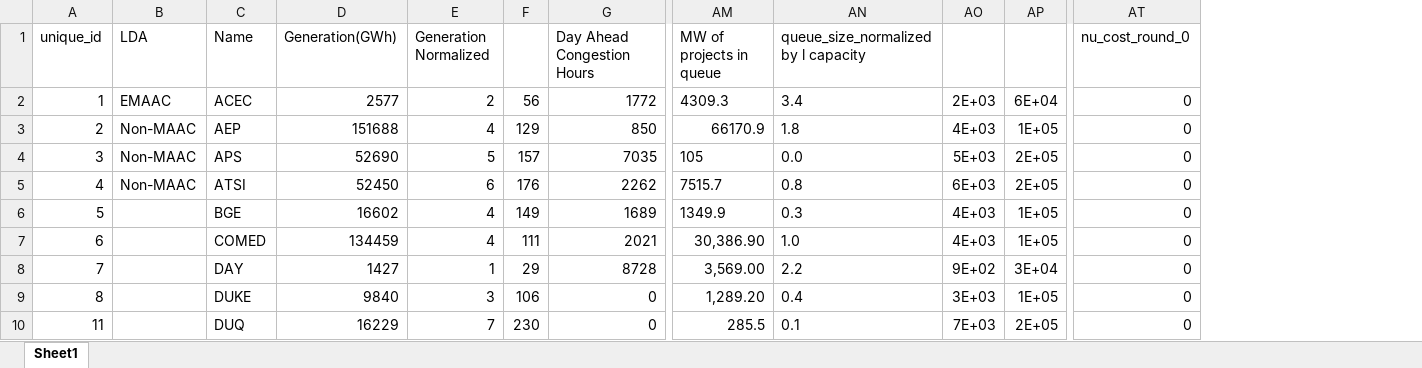
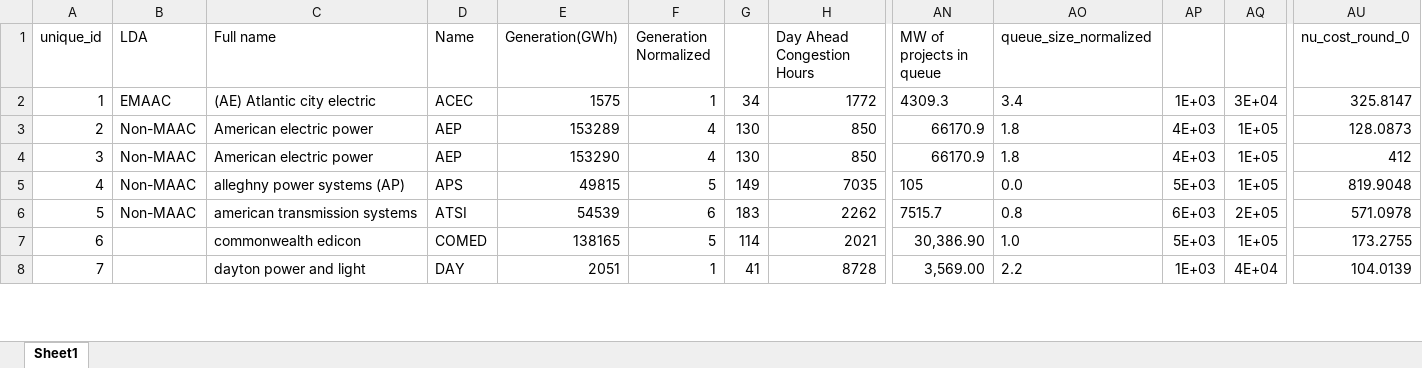
Before and after one commit to abigailweeks-rmi/Thesis, an Excel workbook: Thesis/node_states.xlsx, sheet Sheet1, drawn as a sheet; only a part is shown, gaps mark what is left out; values as stored, in another font and other column widths than the file's, no borders; conditional formats not drawn; removed rows and columns are numbered as before the commit, all else as after; rows hold the shown columns only; the diff covers the shown part only; the diff names each change by its address in the sheet, - before the commit and + after, or states it on an @@ line.

Commit message:
Adding node details

```diff
--- a/Thesis/node_states.xlsx (sheet Sheet1)
+++ b/Thesis/node_states.xlsx (sheet Sheet1)
+column C (Full name), rows 2-3: (AE) Atlantic city electric | American electric power; rows 5-8: alleghny power systems (AP) | american transmission systems | commonwealth edicon | dayton power and light
-column F, rows 2-5: 56 | 129 | 157 | 176; rows 7-8: 111 | 29
+column G, rows 2-3: 34 | 130; rows 5-8: 149 | 183 | 114 | 41
-AO1: queue_size_normalized by l capacity
+AO1: queue_size_normalized
-E2 (Generation(GWh)): 2577
+E2 (Generation(GWh)): 1575
-F2 (Generation Normalized): 2
+F2 (Generation Normalized): 1
-AP2: 2E+03
+AP2: 1E+03
-AQ2: 6E+04
+AQ2: 3E+04
-AU2 (nu_cost_round_0): 0
+AU2 (nu_cost_round_0): 325.8147
-E3 (Generation(GWh)): 151688
+E3 (Generation(GWh)): 153289
-AU3 (nu_cost_round_0): 0
+AU3 (nu_cost_round_0): 128.0873
+row 4: 3 | Non-MAAC | American electric power | AEP | 153290 | 4 | 130 | 850 | 66170.9 | 1.8 | 4E+03 | 1E+05 | 412
-A5 (unique_id): 3
+A5 (unique_id): 4
-E5 (Generation(GWh)): 52690
+E5 (Generation(GWh)): 49815
-AQ5: 2E+05
+AQ5: 1E+05
-AU5 (nu_cost_round_0): 0
+AU5 (nu_cost_round_0): 819.9048
-A6 (unique_id): 4
+A6 (unique_id): 5
-E6 (Generation(GWh)): 52450
+E6 (Generation(GWh)): 54539
-AU6 (nu_cost_round_0): 0
+AU6 (nu_cost_round_0): 571.0978
-row 6: 5 |  | BGE | 16602 | 4 | 149 | 1689 | 1349.9 | 0.3 | 4E+03 | 1E+05 | 0
-E7 (Generation(GWh)): 134459
+E7 (Generation(GWh)): 138165
-F7 (Generation Normalized): 4
+F7 (Generation Normalized): 5
-AP7: 4E+03
+AP7: 5E+03
-AU7 (nu_cost_round_0): 0
+AU7 (nu_cost_round_0): 173.2755
-E8 (Generation(GWh)): 1427
+E8 (Generation(GWh)): 2051
-AP8: 9E+02
+AP8: 1E+03
-AQ8: 3E+04
+AQ8: 4E+04
-AU8 (nu_cost_round_0): 0
+AU8 (nu_cost_round_0): 104.0139
-row 9: 8 |  | DUKE | 9840 | 3 | 106 | 0 | 1,289.20 | 0.4 | 3E+03 | 1E+05 | 0
-row 10: 11 |  | DUQ | 16229 | 7 | 230 | 0 | 285.5 | 0.1 | 7E+03 | 2E+05 | 0
```
Also changed, not shown: 1 added row, 10 removed rows and 69 edited cells elsewhere in this sheet, formulas that keep their value, Thesis/developer_states.xlsx, Thesis/fuel_states.xlsx, 6 other files.
